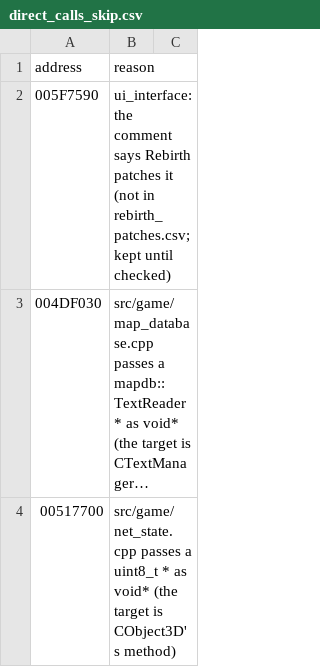
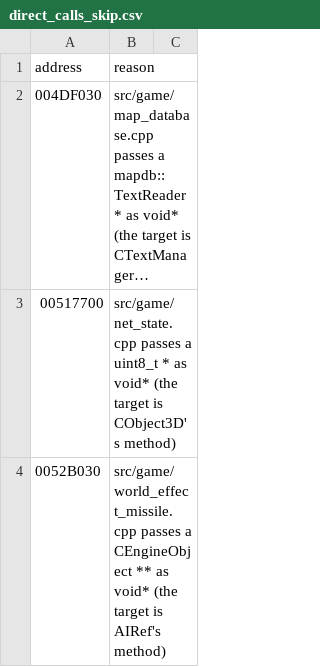
Before and after one commit to DoctorGester/ei-rebuild, a CSV file: config/direct_calls_skip.csv, drawn as a sheet; only a part is shown; the shorter side is filled out with more unchanged rows; long unchanged cells end in …; the diff names each change by its address in the sheet, - before the commit and + after, or states it on an @@ line.

```diff
--- a/config/direct_calls_skip.csv
+++ b/config/direct_calls_skip.csv
-row 2: 005F7590 | ui_interface: the comment says Rebirth patches it (not in rebirth_patches.csv; kept until checked)
```
Also changed, not shown: config/cleanup_baseline.csv, 7 other files.
